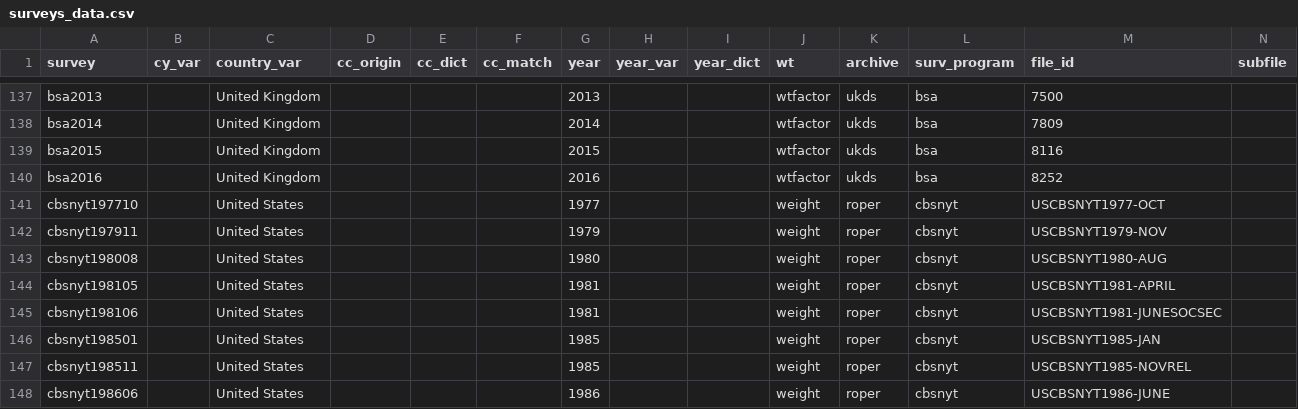
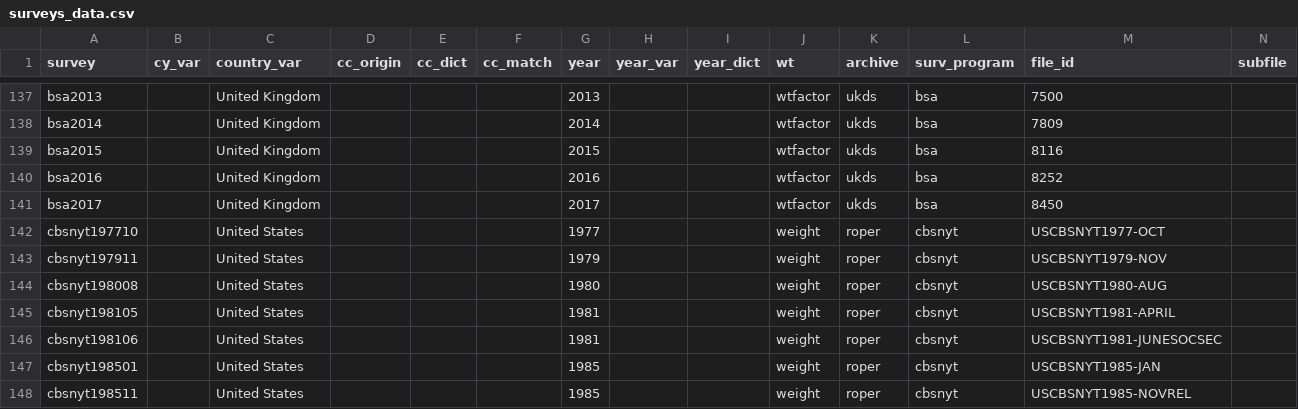
Before and after one commit to fsolt/DCPOtools, a CSV file: data/surveys_data.csv, drawn as a sheet; only a part is shown, gaps mark what is left out; the shorter side is filled out with more unchanged rows; rows hold the shown columns only; the diff names each change by its address in the sheet, - before the commit and + after, or states it on an @@ line.

```diff
--- a/data/surveys_data.csv
+++ b/data/surveys_data.csv
+row 141: bsa2017 |  | United Kingdom |  |  |  | 2017 |  |  | wtfactor | ukds | bsa | 8450
```
Also changed, not shown: 1 other file.
